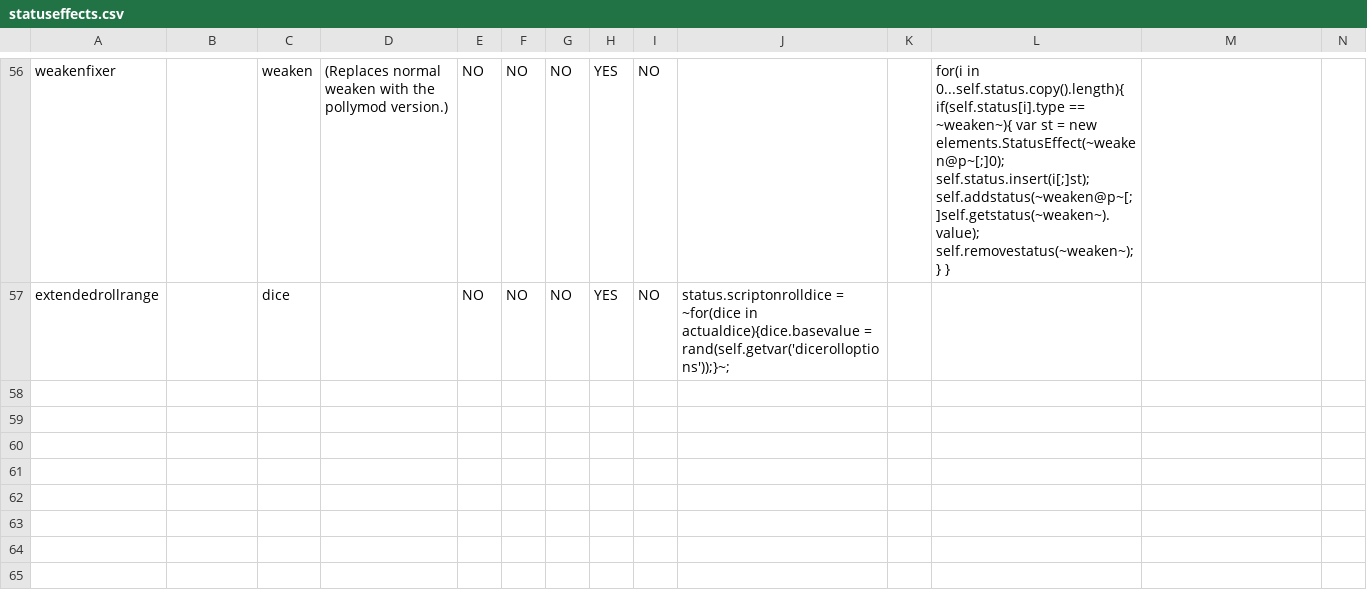
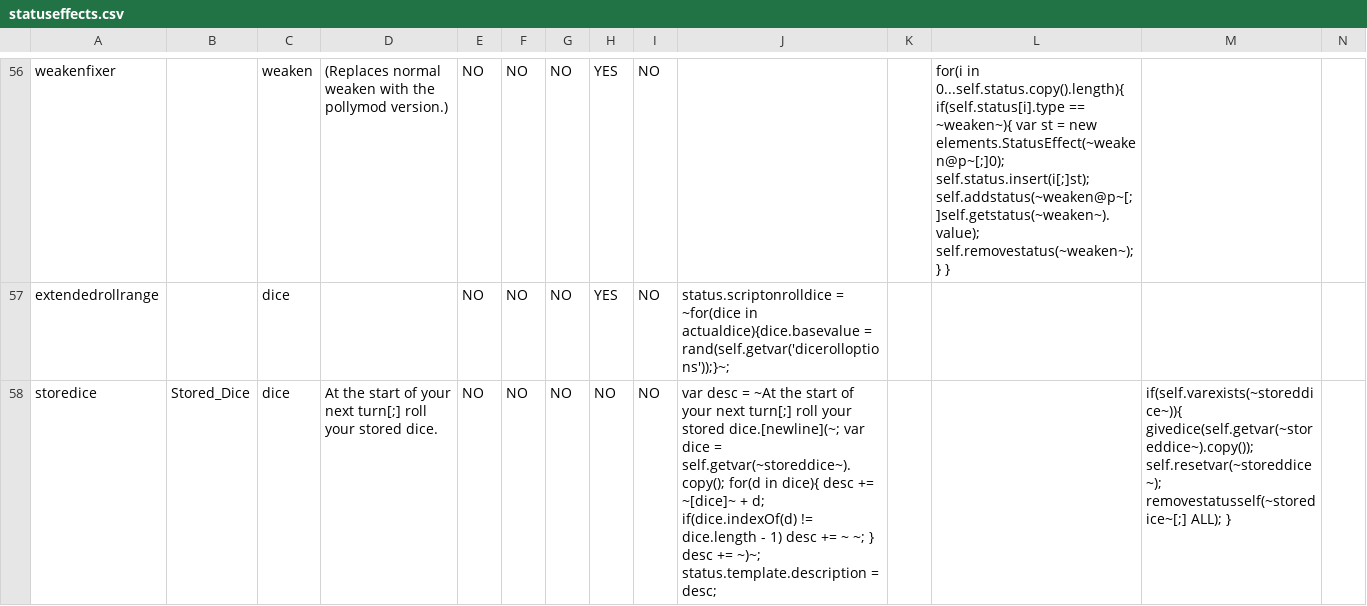
Before and after one commit to Polly224/pollymod, a CSV file: _append/data/text/statuseffects.csv, drawn as a sheet; only a part is shown, gaps mark what is left out; rows hold the shown columns only; the diff names each change by its address in the sheet, - before the commit and + after, or states it on an @@ line.

```diff
--- a/_append/data/text/statuseffects.csv
+++ b/_append/data/text/statuseffects.csv
+row 58: storedice | Stored_Dice | dice | At the start of your next turn[;] roll your stored dice. | NO | NO | NO | NO | NO | var desc = ~At the start of your next turn[;] roll your stored dice.[newline](~; var dice = self.getvar(~storeddice~).copy(); for(d in dice){ desc += ~[dice]~ + d; if(dice.indexOf(d) != dice.length - 1) desc += ~ ~; } desc += ~)~; status.template.description = desc; |  |  | if(self.varexists(~storeddice~)){ givedice(self.getvar(~storeddice~).copy()); self.resetvar(~storeddice~); removestatusself(~storedice~[;] ALL); }
```
Also changed, not shown: _append/data/text/equipment.csv, data/text/episodes.csv, 1 other file.
